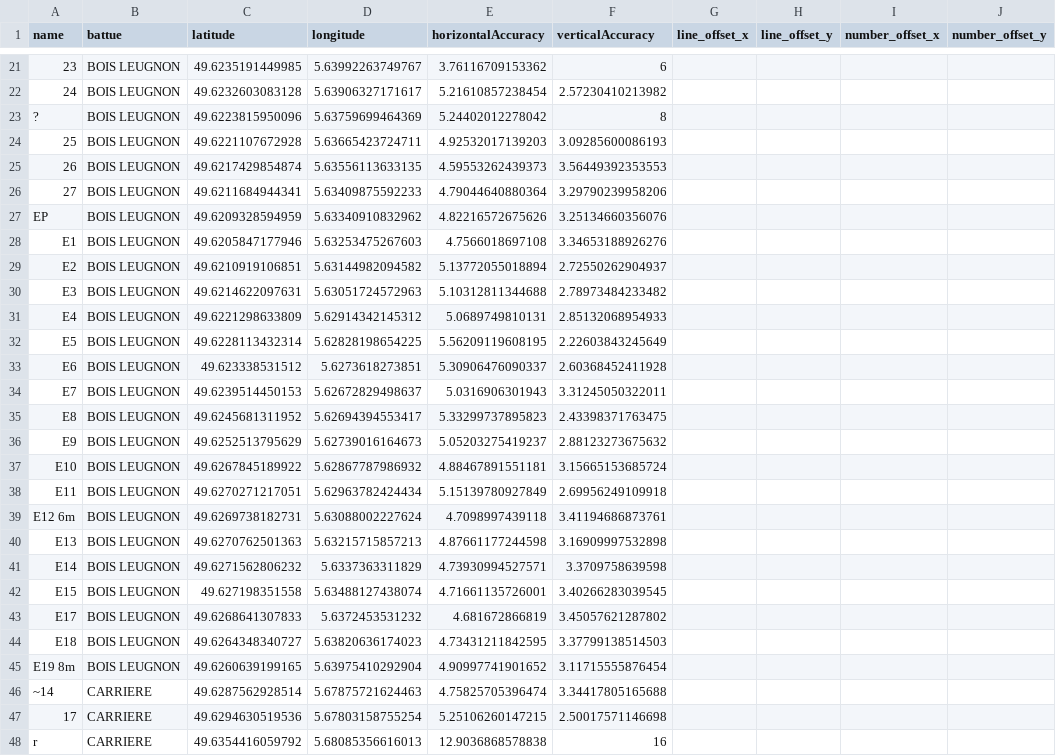
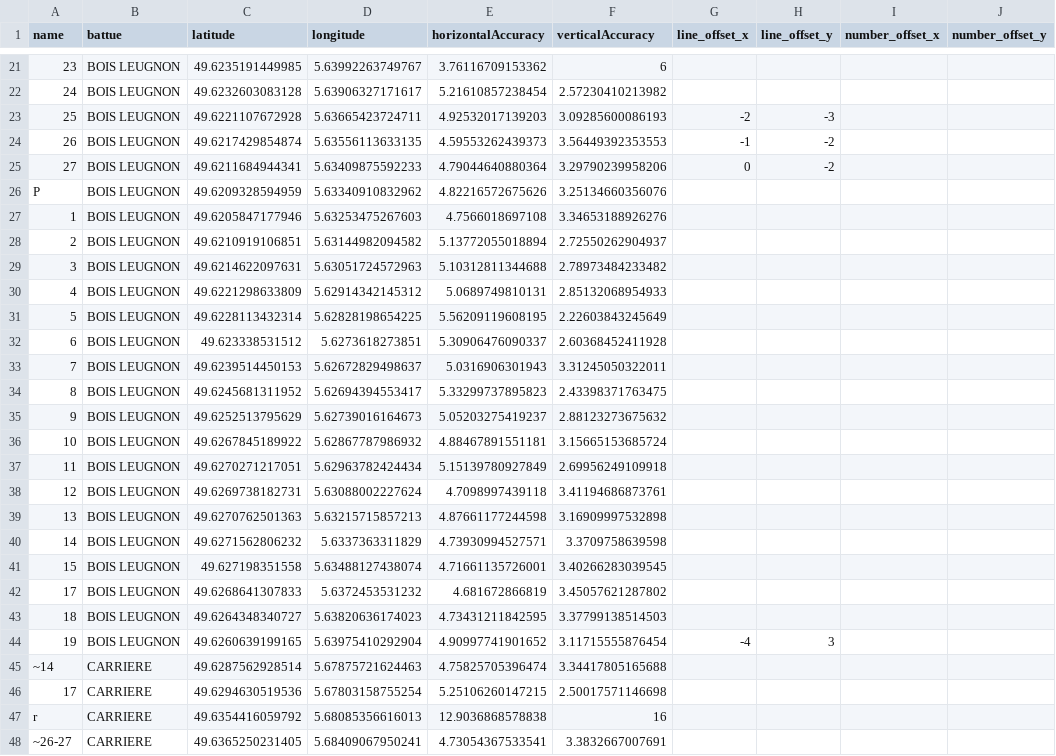
Before and after one commit to ferdinandhubbard981/montauban-map, a CSV file: content/postes.csv, drawn as a sheet; only a part is shown, gaps mark what is left out; the shorter side is filled out with more unchanged rows; removed rows and columns are numbered as before the commit, all else as after; the diff covers the shown part only; the diff names each change by its address in the sheet, - before the commit and + after, or states it on an @@ line.

Commit message:
added content

```diff
--- a/content/postes.csv
+++ b/content/postes.csv
-row 23: ? | BOIS LEUGNON | 49.6223815950096 | 5.63759699464369 | 5.24402012278042 | 8
-G23 (line_offset_x): (empty)
+G23 (line_offset_x): -2
-H23 (line_offset_y): (empty)
+H23 (line_offset_y): -3
-G24 (line_offset_x): (empty)
+G24 (line_offset_x): -1
-H24:H25 (line_offset_y): (empty)
+H24:H25 (line_offset_y): -2
-G25 (line_offset_x): (empty)
+G25 (line_offset_x): 0
-A26 (name): EP
+A26 (name): P
-A27 (name): E1
+A27 (name): 1
-A28 (name): E2
+A28 (name): 2
-A29 (name): E3
+A29 (name): 3
-A30 (name): E4
+A30 (name): 4
-A31 (name): E5
+A31 (name): 5
-A32 (name): E6
+A32 (name): 6
-A33 (name): E7
+A33 (name): 7
-A34 (name): E8
+A34 (name): 8
-A35 (name): E9
+A35 (name): 9
-A36 (name): E10
+A36 (name): 10
-A37 (name): E11
+A37 (name): 11
-A38 (name): E12 6m
+A38 (name): 12
-A39 (name): E13
+A39 (name): 13
-A40 (name): E14
+A40 (name): 14
-A41 (name): E15
+A41 (name): 15
-A42 (name): E17
+A42 (name): 17
-A43 (name): E18
+A43 (name): 18
-A44 (name): E19 8m
+A44 (name): 19
-G44 (line_offset_x): (empty)
+G44 (line_offset_x): -4
-H44 (line_offset_y): (empty)
+H44 (line_offset_y): 3
```
Also changed, not shown: 15 edited cells elsewhere in this file, 2 other files.
